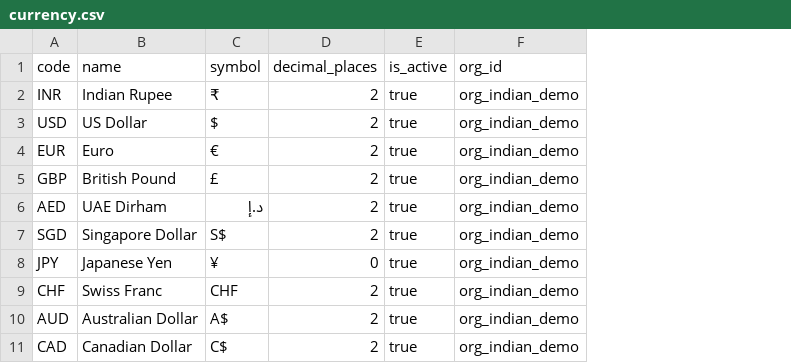
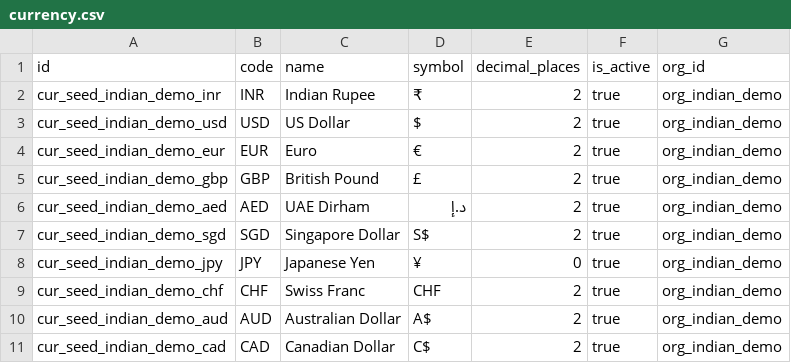
Before and after one commit to fabriq-labs/fabriq-books-oss-test, a CSV file: backend/prisma/setup-IN/currency.csv, drawn as a sheet; the diff names each change by its address in the sheet, - before the commit and + after, or states it on an @@ line.

Commit message:
Currency Changes

```diff
--- a/backend/prisma/setup-IN/currency.csv
+++ b/backend/prisma/setup-IN/currency.csv
+column A (id), rows 2-11: cur_seed_indian_demo_inr | cur_seed_indian_demo_usd | cur_seed_indian_demo_eur | cur_seed_indian_demo_gbp | cur_seed_indian_demo_aed | cur_seed_indian_demo_sgd | cur_seed_indian_demo_jpy | cur_seed_indian_demo_chf | cur_seed_indian_demo_aud | cur_seed_indian_demo_cad
```
Also changed, not shown: backend/prisma/setup-IN/items.csv, backend/prisma/setup-PERFIN/items.csv, 13 other files.
